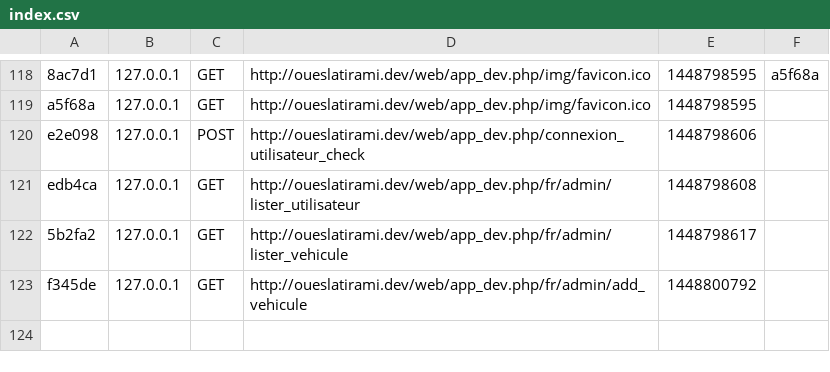
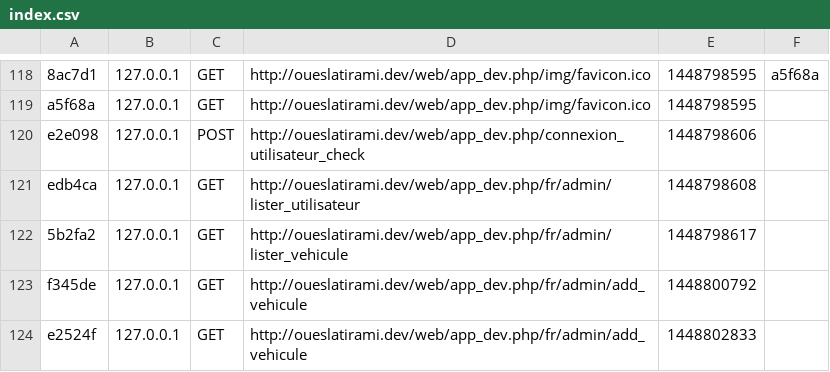
Before and after one commit to ramisg85/oueslatirami, a CSV file: app/cache/dev/profiler/index.csv, drawn as a sheet; only a part is shown, gaps mark what is left out; the diff names each change by its address in the sheet, - before the commit and + after, or states it on an @@ line.

```diff
--- a/app/cache/dev/profiler/index.csv
+++ b/app/cache/dev/profiler/index.csv
+row 124: e2524f | 127.0.0.1 | GET | http://oueslatirami.dev/web/app_dev.php/fr/admin/add_vehicule | 1448802833
```
Also changed, not shown: 6 other files.
